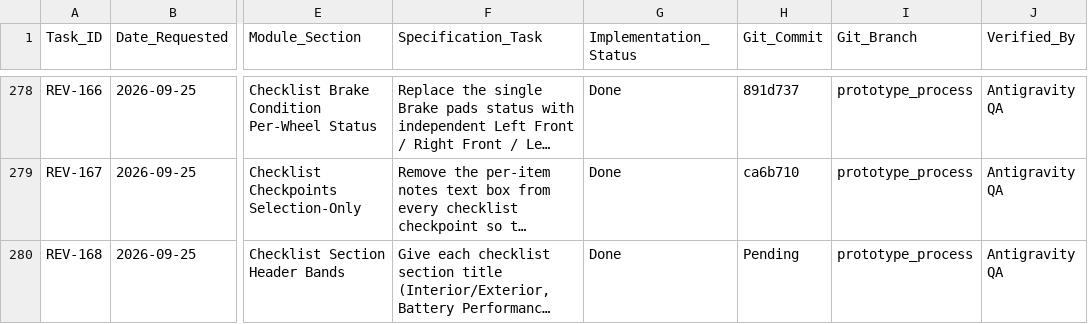
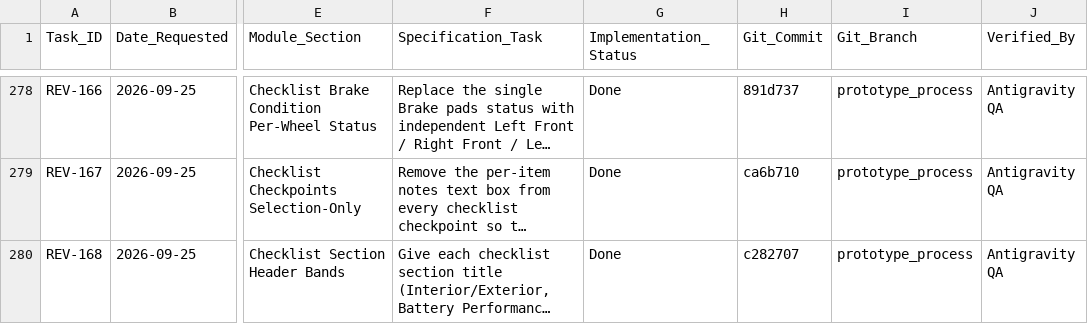
Before and after one commit to Justin-stack101/Hontech_Main_Active_Development_PHP_SQL, a CSV file: Revisions checklist.csv, drawn as a sheet; only a part is shown, gaps mark what is left out; long unchanged cells end in …; the diff names each change by its address in the sheet, - before the commit and + after, or states it on an @@ line.

```diff
--- a/Revisions checklist.csv
+++ b/Revisions checklist.csv
-H280 (Git_Commit): Pending
+H280 (Git_Commit): c282707
```
Also changed, not shown: 1 other file.
